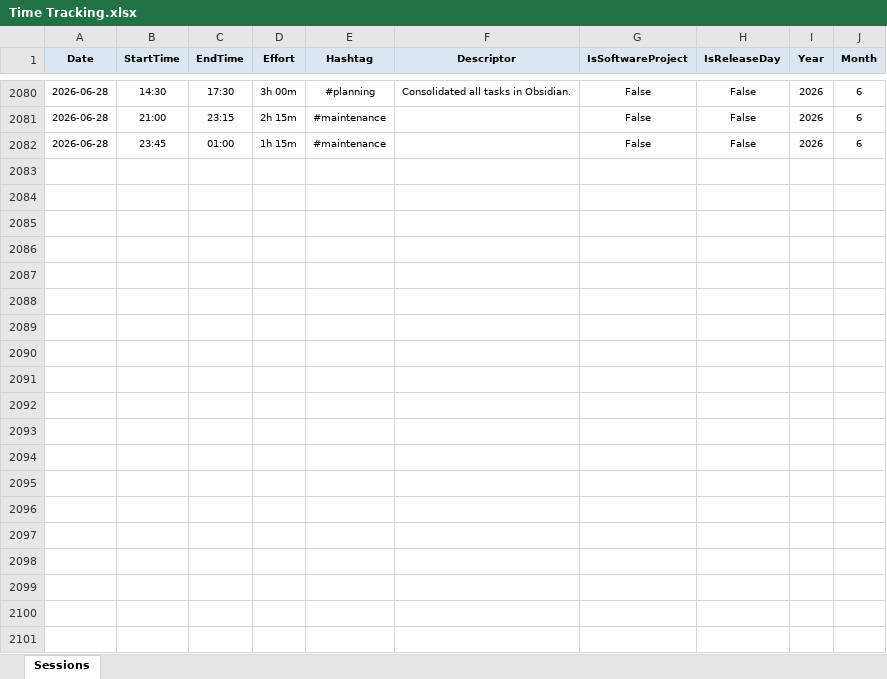
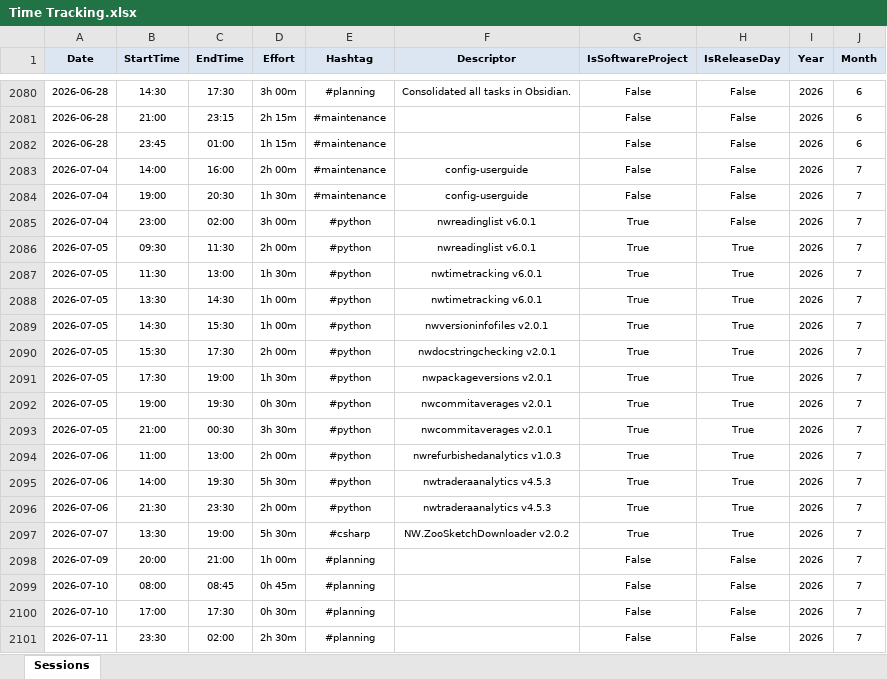
Before and after one commit to numbworks/nwtimetracking, an Excel workbook: data/Time Tracking.xlsx, sheet Sessions, drawn as a sheet; only a part is shown, gaps mark what is left out; values as stored, in another font and other column widths than the file's, no borders; the diff covers the shown part only; the diff names each change by its address in the sheet, - before the commit and + after, or states it on an @@ line.

Commit message:
#62 Time Tracking: updated to 2026-07-19.

```diff
--- a/data/Time Tracking.xlsx (sheet Sessions)
+++ b/data/Time Tracking.xlsx (sheet Sessions)
+row 2083: 2026-07-04 | 14:00 | 16:00 | 2h 00m | #maintenance | config-userguide | False | False | 2026 | 7
+row 2084: 2026-07-04 | 19:00 | 20:30 | 1h 30m | #maintenance | config-userguide | False | False | 2026 | 7
+row 2085: 2026-07-04 | 23:00 | 02:00 | 3h 00m | #python | nwreadinglist v6.0.1 | True | False | 2026 | 7
+row 2086: 2026-07-05 | 09:30 | 11:30 | 2h 00m | #python | nwreadinglist v6.0.1 | True | True | 2026 | 7
+row 2087: 2026-07-05 | 11:30 | 13:00 | 1h 30m | #python | nwtimetracking v6.0.1 | True | True | 2026 | 7
+row 2088: 2026-07-05 | 13:30 | 14:30 | 1h 00m | #python | nwtimetracking v6.0.1 | True | True | 2026 | 7
+row 2089: 2026-07-05 | 14:30 | 15:30 | 1h 00m | #python | nwversioninfofiles v2.0.1 | True | True | 2026 | 7
+row 2090: 2026-07-05 | 15:30 | 17:30 | 2h 00m | #python | nwdocstringchecking v2.0.1 | True | True | 2026 | 7
+row 2091: 2026-07-05 | 17:30 | 19:00 | 1h 30m | #python | nwpackageversions v2.0.1 | True | True | 2026 | 7
+row 2092: 2026-07-05 | 19:00 | 19:30 | 0h 30m | #python | nwcommitaverages v2.0.1 | True | True | 2026 | 7
+row 2093: 2026-07-05 | 21:00 | 00:30 | 3h 30m | #python | nwcommitaverages v2.0.1 | True | True | 2026 | 7
+row 2094: 2026-07-06 | 11:00 | 13:00 | 2h 00m | #python | nwrefurbishedanalytics v1.0.3 | True | True | 2026 | 7
+row 2095: 2026-07-06 | 14:00 | 19:30 | 5h 30m | #python | nwtraderaanalytics v4.5.3 | True | True | 2026 | 7
+row 2096: 2026-07-06 | 21:30 | 23:30 | 2h 00m | #python | nwtraderaanalytics v4.5.3 | True | True | 2026 | 7
+row 2097: 2026-07-07 | 13:30 | 19:00 | 5h 30m | #csharp | NW.ZooSketchDownloader v2.0.2 | True | True | 2026 | 7
+row 2098: 2026-07-09 | 20:00 | 21:00 | 1h 00m | #planning |  | False | False | 2026 | 7
+row 2099: 2026-07-10 | 08:00 | 08:45 | 0h 45m | #planning |  | False | False | 2026 | 7
+row 2100: 2026-07-10 | 17:00 | 17:30 | 0h 30m | #planning |  | False | False | 2026 | 7
+row 2101: 2026-07-11 | 23:30 | 02:00 | 2h 30m | #planning |  | False | False | 2026 | 7
```
Also changed, not shown: 20 added rows and 1 edited cell elsewhere in this sheet, 1 other file.
